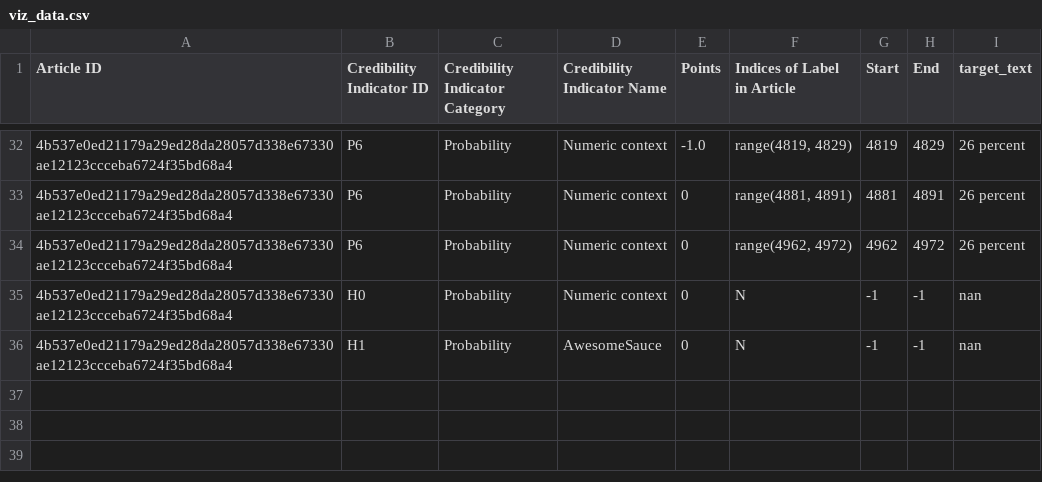
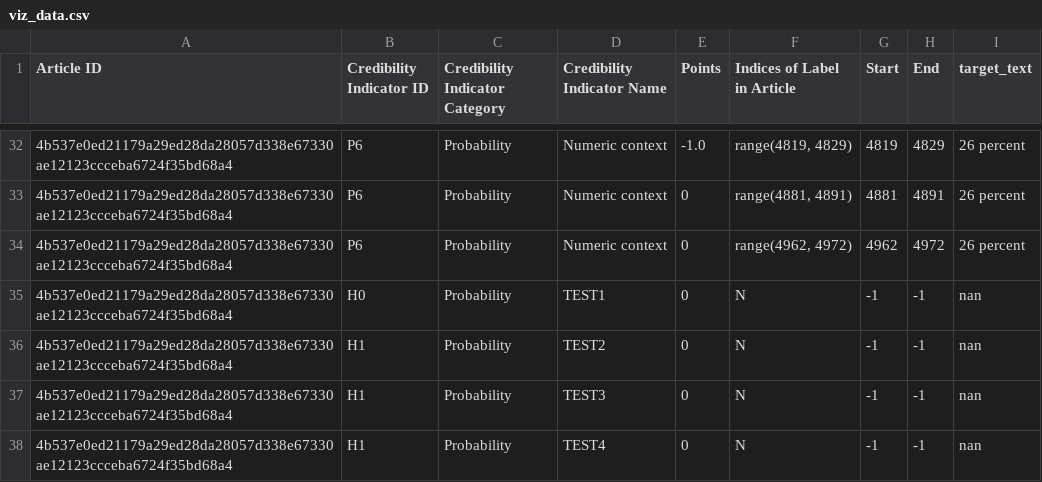
Before and after one commit to AndyFlury13/visualization_beta, a CSV file: viz_data.csv, drawn as a sheet; only a part is shown, gaps mark what is left out.

```diff
--- a/viz_data.csv
+++ b/viz_data.csv
@@ -34,3 +34,5 @@ Article ID,Credibility Indicator ID,Credibility Indicator Category,Credibility I
 4b537e0ed21179a29ed28da28057d338e67330ae12123ccceba6724f35bd68a4,P6,Probability,Numeric context,0,"range(4962, 4972)",4962,4972,26 percent
-4b537e0ed21179a29ed28da28057d338e67330ae12123ccceba6724f35bd68a4,H0,Probability,Numeric context,0,"N",-1,-1, nan
-4b537e0ed21179a29ed28da28057d338e67330ae12123ccceba6724f35bd68a4,H1,Probability,AwesomeSauce,0,"N",-1,-1, nan
+4b537e0ed21179a29ed28da28057d338e67330ae12123ccceba6724f35bd68a4,H0,Probability,TEST1,0,"N",-1,-1, nan
+4b537e0ed21179a29ed28da28057d338e67330ae12123ccceba6724f35bd68a4,H1,Probability,TEST2,0,"N",-1,-1, nan
+4b537e0ed21179a29ed28da28057d338e67330ae12123ccceba6724f35bd68a4,H1,Probability,TEST3,0,"N",-1,-1, nan
+4b537e0ed21179a29ed28da28057d338e67330ae12123ccceba6724f35bd68a4,H1,Probability,TEST4,0,"N",-1,-1, nan
```
Also changed, not shown: 3 other files.
